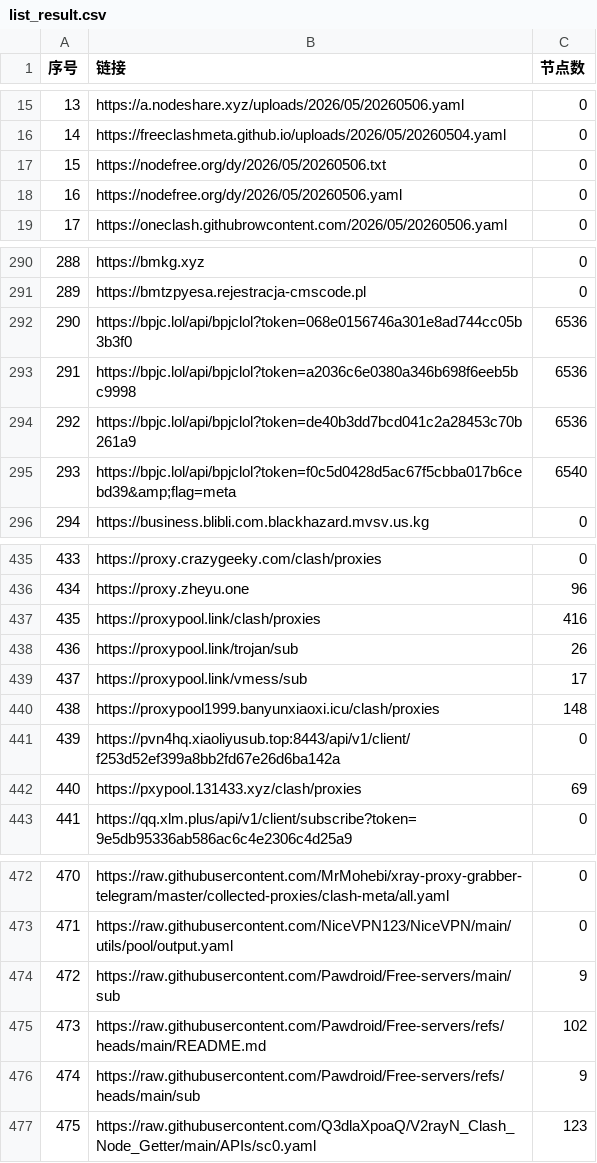
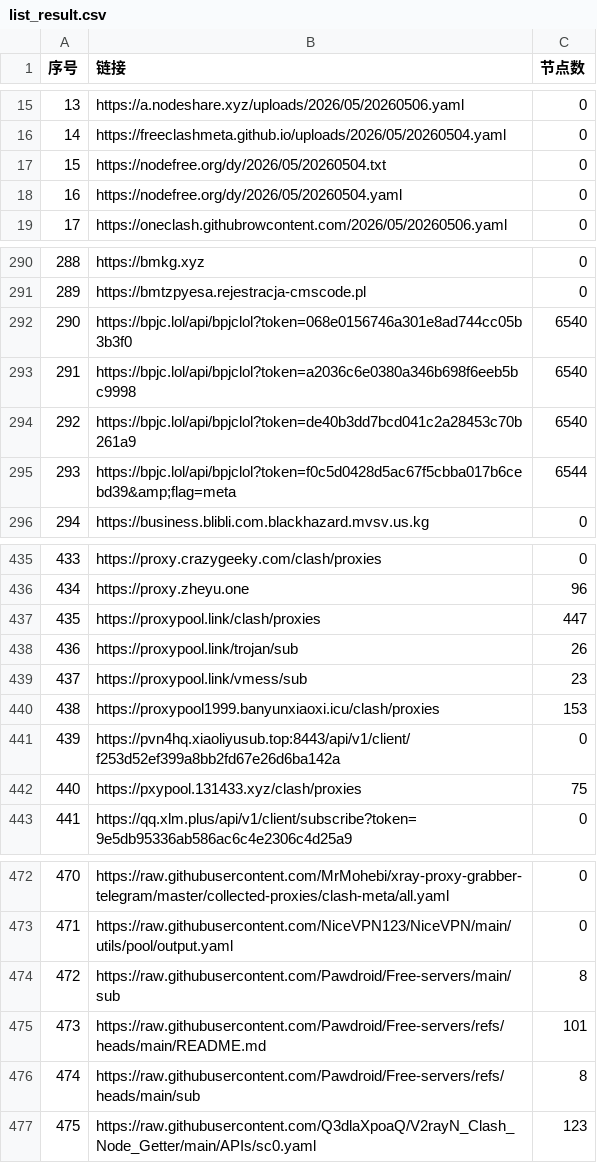
Before and after one commit to x-isd/pachong-tom, a CSV file: list_result.csv, drawn as a sheet; only a part is shown, gaps mark what is left out; the diff covers the shown part only.

```diff
--- a/list_result.csv
+++ b/list_result.csv
@@ -16,4 +16,4 @@
 14,https://freeclashmeta.github.io/uploads/2026/05/20260504.yaml,0
-15,https://nodefree.org/dy/2026/05/20260506.txt,0
-16,https://nodefree.org/dy/2026/05/20260506.yaml,0
+15,https://nodefree.org/dy/2026/05/20260504.txt,0
+16,https://nodefree.org/dy/2026/05/20260504.yaml,0
 17,https://oneclash.githubrowcontent.com/2026/05/20260506.yaml,0
@@ -291,6 +291,6 @@
 289,https://bmtzpyesa.rejestracja-cmscode.pl,0
-290,https://bpjc.lol/api/bpjclol?token=068e0156746a301e8ad744cc05b3b3f0,6536
-291,https://bpjc.lol/api/bpjclol?token=a2036c6e0380a346b698f6eeb5bc9998,6536
-292,https://bpjc.lol/api/bpjclol?token=de40b3dd7bcd041c2a28453c70b261a9,6536
-293,https://bpjc.lol/api/bpjclol?token=f0c5d0428d5ac67f5cbba017b6cebd39&amp;flag=meta,6540
+290,https://bpjc.lol/api/bpjclol?token=068e0156746a301e8ad744cc05b3b3f0,6540
+291,https://bpjc.lol/api/bpjclol?token=a2036c6e0380a346b698f6eeb5bc9998,6540
+292,https://bpjc.lol/api/bpjclol?token=de40b3dd7bcd041c2a28453c70b261a9,6540
+293,https://bpjc.lol/api/bpjclol?token=f0c5d0428d5ac67f5cbba017b6cebd39&amp;flag=meta,6544
 294,https://business.blibli.com.blackhazard.mvsv.us.kg,0
@@ -436,8 +436,8 @@
 434,https://proxy.zheyu.one,96
-435,https://proxypool.link/clash/proxies,416
+435,https://proxypool.link/clash/proxies,447
 436,https://proxypool.link/trojan/sub,26
-437,https://proxypool.link/vmess/sub,17
-438,https://proxypool1999.banyunxiaoxi.icu/clash/proxies,148
+437,https://proxypool.link/vmess/sub,23
+438,https://proxypool1999.banyunxiaoxi.icu/clash/proxies,153
 439,https://pvn4hq.xiaoliyusub.top:8443/api/v1/client/f253d52ef399a8bb2fd67e26d6ba142a,0
-440,https://pxypool.131433.xyz/clash/proxies,69
+440,https://pxypool.131433.xyz/clash/proxies,75
 441,https://qq.xlm.plus/api/v1/client/subscribe?token=9e5db95336ab586ac6c4e2306c4d25a9,0
@@ -473,5 +473,5 @@
 471,https://raw.githubusercontent.com/NiceVPN123/NiceVPN/main/utils/pool/output.yaml,0
-472,https://raw.githubusercontent.com/Pawdroid/Free-servers/main/sub,9
-473,https://raw.githubusercontent.com/Pawdroid/Free-servers/refs/heads/main/README.md,102
-474,https://raw.githubusercontent.com/Pawdroid/Free-servers/refs/heads/main/sub,9
+472,https://raw.githubusercontent.com/Pawdroid/Free-servers/main/sub,8
+473,https://raw.githubusercontent.com/Pawdroid/Free-servers/refs/heads/main/README.md,101
+474,https://raw.githubusercontent.com/Pawdroid/Free-servers/refs/heads/main/sub,8
 475,https://raw.githubusercontent.com/Q3dlaXpoaQ/V2rayN_Clash_Node_Getter/main/APIs/sc0.yaml,123
```
Also changed, not shown: 31 edited cells elsewhere in this file, 37 other files.
